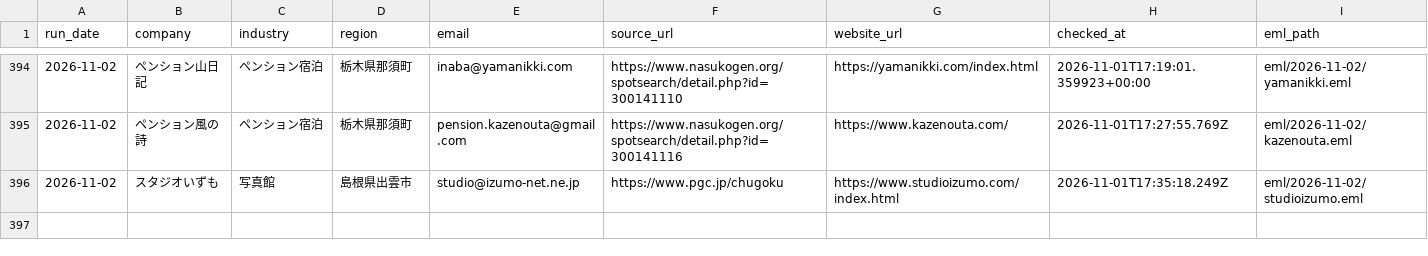
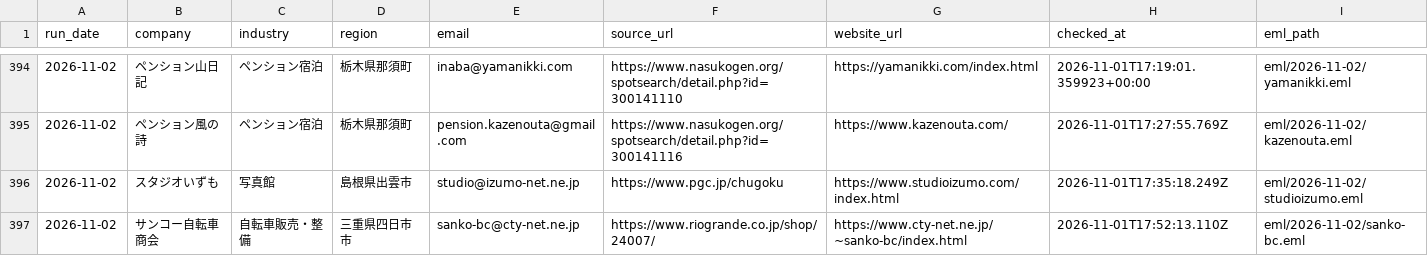
Before and after one commit to danpachi777-crypto/auto-eigyou, a CSV file: local-web-sales/daily-outreach/ledger.csv, drawn as a sheet; only a part is shown, gaps mark what is left out; rows hold the shown columns only; the diff names each change by its address in the sheet, - before the commit and + after, or states it on an @@ line.

Commit message:
Record verified outreach 359: Sanko bicycle shop and research holds

```diff
--- a/local-web-sales/daily-outreach/ledger.csv
+++ b/local-web-sales/daily-outreach/ledger.csv
+row 397: 2026-11-02 | サンコー自転車商会 | 自転車販売・整備 | 三重県四日市市 | sanko-bc@cty-net.ne.jp | https://www.riogrande.co.jp/shop/24007/ | https://www.cty-net.ne.jp/~sanko-bc/index.html | 2026-11-01T17:52:13.110Z | eml/2026-11-02/sanko-bc.eml
```
Also changed, not shown: 23 other files.
